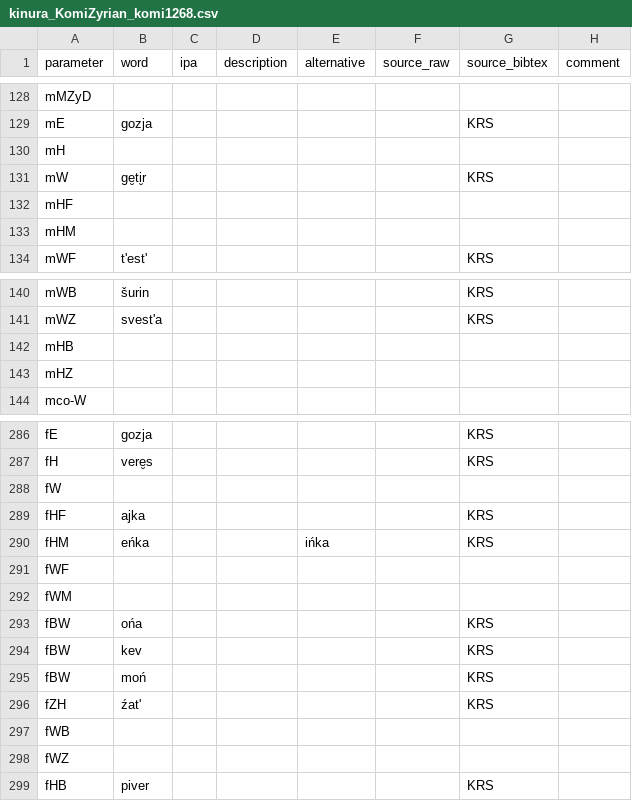
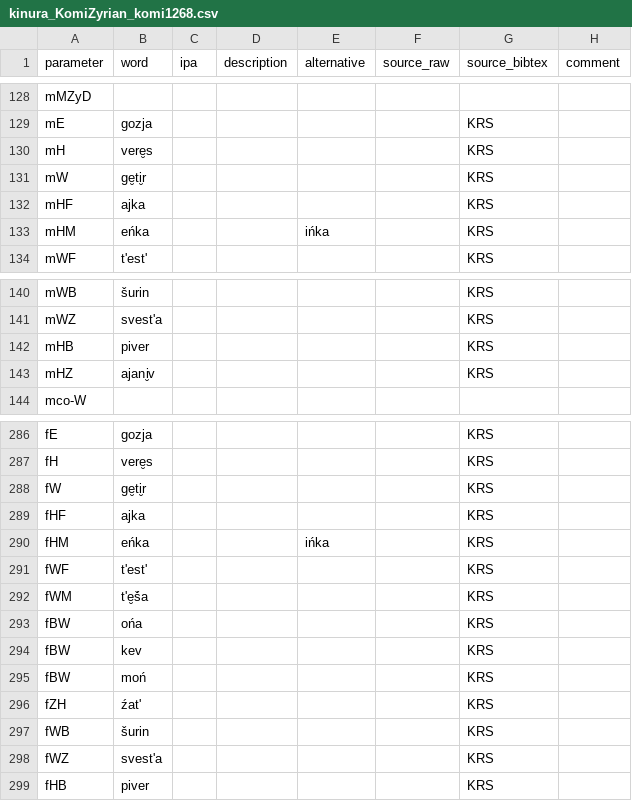
Before and after one commit to kinbank/kinura, a CSV file: kinbank/raw/Uralic/kinura_KomiZyrian_komi1268.csv, drawn as a sheet; only a part is shown, gaps mark what is left out.

Commit message:
Update kinura_KomiZyrian_komi1268.csv

```diff
--- a/kinbank/raw/Uralic/kinura_KomiZyrian_komi1268.csv
+++ b/kinbank/raw/Uralic/kinura_KomiZyrian_komi1268.csv
@@ -129,6 +129,6 @@ mMZyD,,,,,,,
 mE,gozja,,,,,KRS,
-mH,,,,,,,
+mH,vere̮s,,,,,KRS,
 mW,ge̮ti̮r,,,,,KRS,
-mHF,,,,,,,
-mHM,,,,,,,
+mHF,ajka,,,,,KRS,
+mHM,eńka,,,ińka,,KRS,
 mWF,tʹestʹ,,,,,KRS,
@@ -141,4 +141,4 @@ mWB,šurin,,,,,KRS,
 mWZ,svestʹa,,,,,KRS,
-mHB,,,,,,,
-mHZ,,,,,,,
+mHB,piver,,,,,KRS,
+mHZ,ajani̮v,,,,,KRS,
 mco-W,,,,,,,
@@ -287,7 +287,7 @@ fE,gozja,,,,,KRS,
 fH,vere̮s,,,,,KRS,
-fW,,,,,,,
+fW,ge̮ti̮r,,,,,KRS,
 fHF,ajka,,,,,KRS,
 fHM,eńka,,,ińka,,KRS,
-fWF,,,,,,,
-fWM,,,,,,,
+fWF,tʹestʹ,,,,,KRS,
+fWM,tʹe̮š́a,,,,,KRS,
 fBW,ońa,,,,,KRS,
@@ -296,4 +296,4 @@ fBW,moń,,,,,KRS,
 fZH,źatʹ,,,,,KRS,
-fWB,,,,,,,
-fWZ,,,,,,,
+fWB,šurin,,,,,KRS,
+fWZ,svestʹa,,,,,KRS,
 fHB,piver,,,,,KRS,
```
